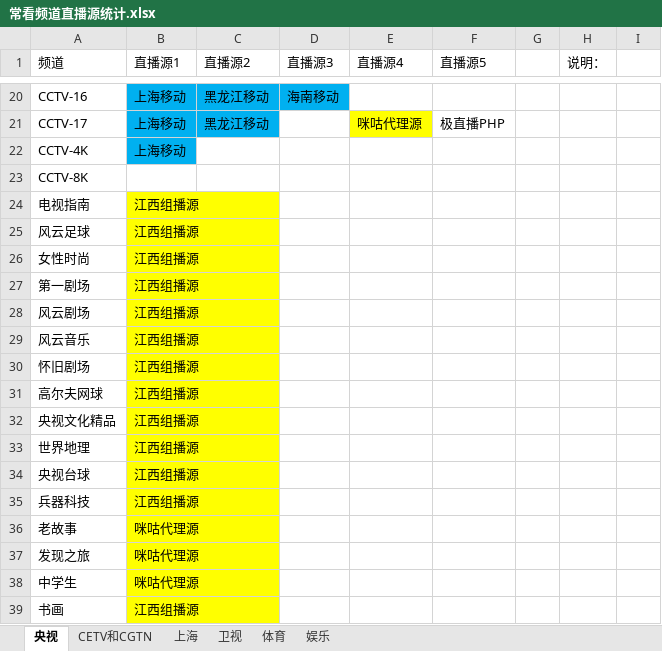
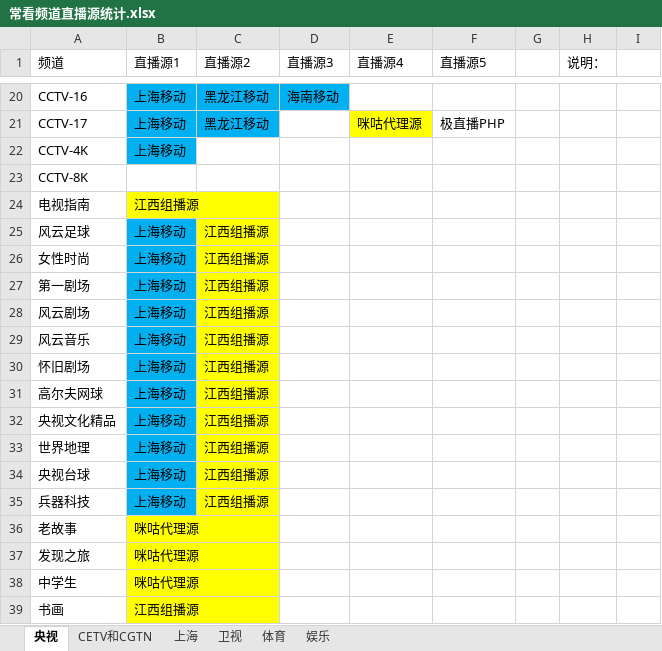
Before and after one commit to Alonso0729/Television, an Excel workbook: 直播源汇总文档/其他文档/常看频道直播源统计.xlsx, sheet 央视, drawn as a sheet; only a part is shown, gaps mark what is left out; values as stored, in another font and other column widths than the file's, no borders; the diff names each change by its address in the sheet, - before the commit and + after, or states it on an @@ line.

```diff
--- a/直播源汇总文档/其他文档/常看频道直播源统计.xlsx (sheet 央视)
+++ b/直播源汇总文档/其他文档/常看频道直播源统计.xlsx (sheet 央视)
-B25:B35 (直播源1): 江西组播源
+B25:B35 (直播源1): 上海移动
-B25:B35 fill: #FFFF00
+B25:B35 fill: #00B0F0
-C25:C35 (直播源2): (empty)
+C25:C35 (直播源2): 江西组播源
-C25:C35 fill: none
+C25:C35 fill: #FFFF00
```
Also changed, not shown: sheet 娱乐, sheet CETV和CGTN, 直播源汇总文档/移动直播源/上海移动/上海移动.xlsx, 4 other files.
